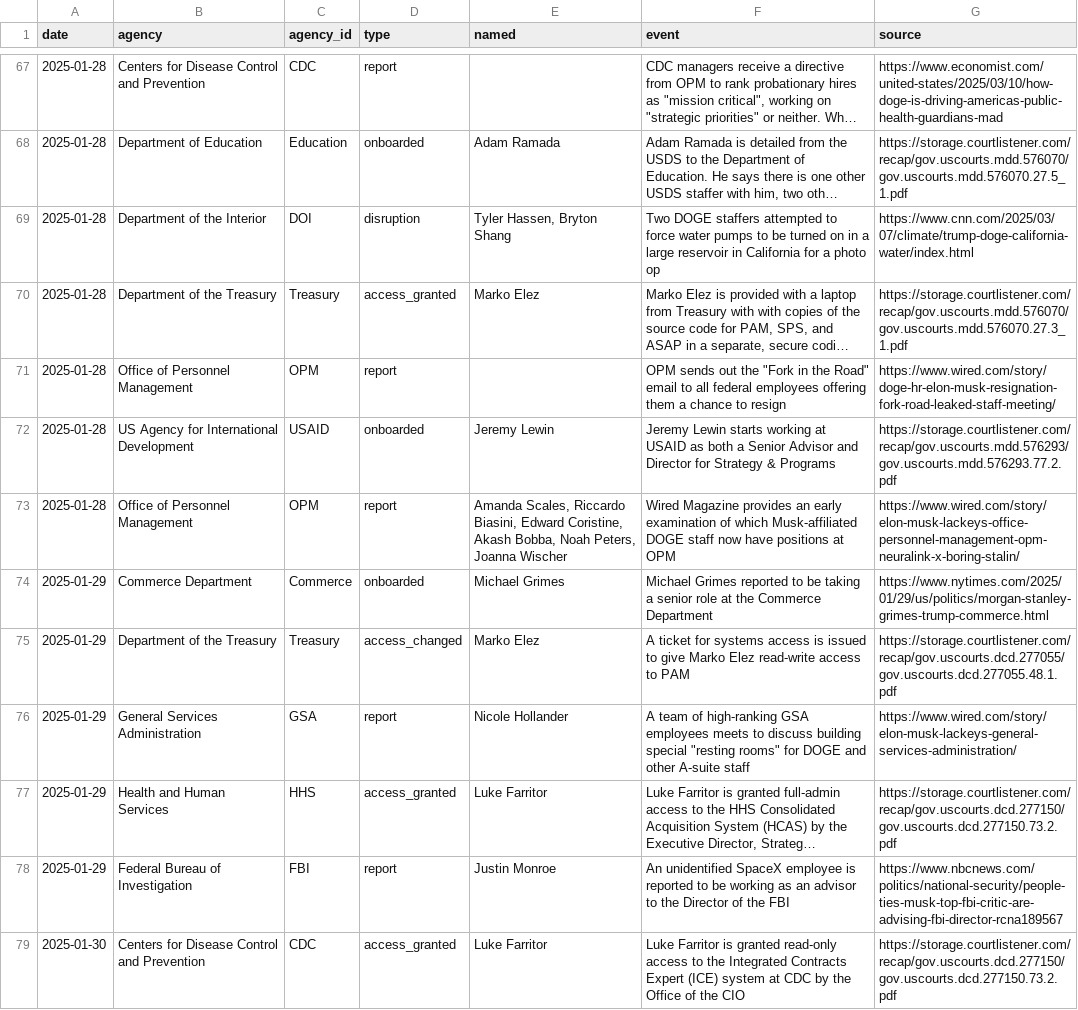
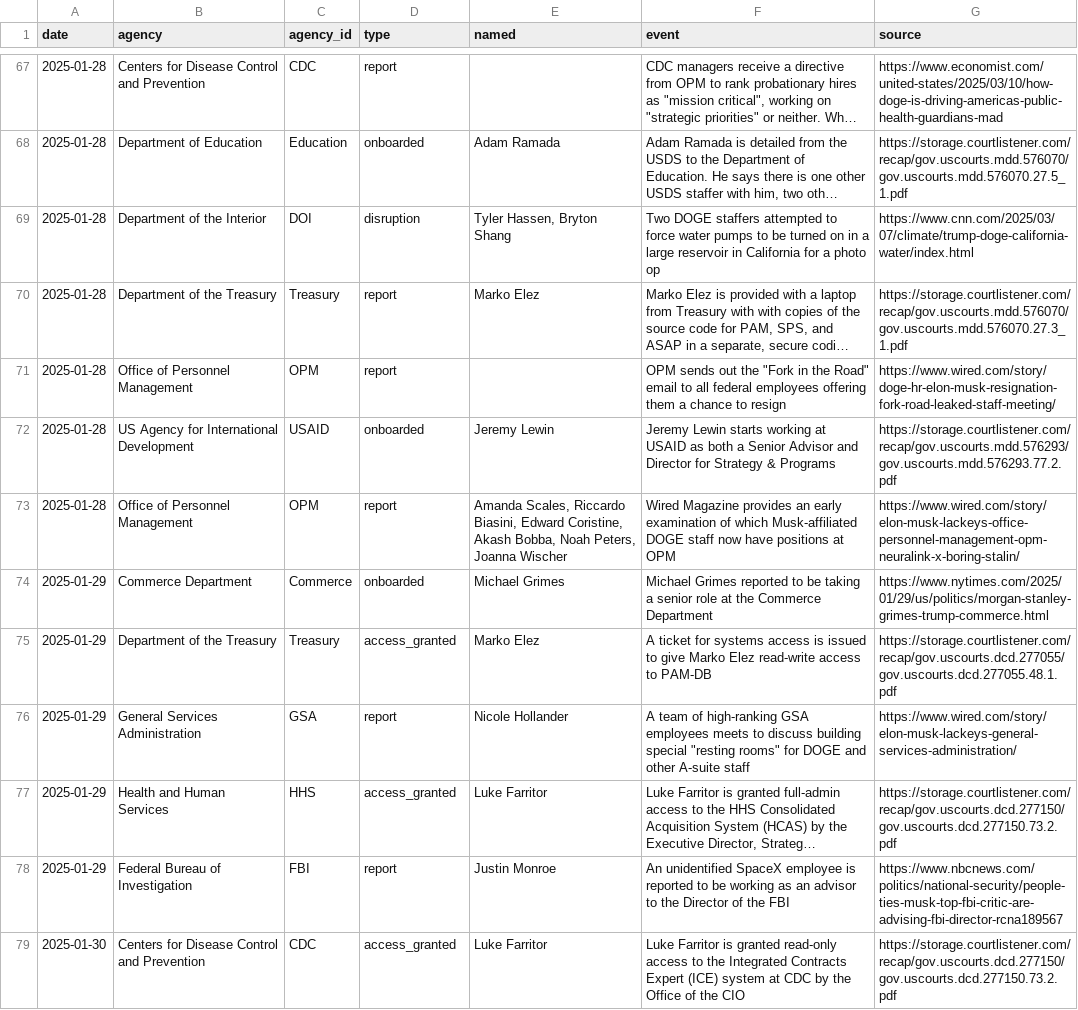
Before and after one commit to harrisj/trump_data, a CSV file: it_modernization/events.csv, drawn as a sheet; only a part is shown, gaps mark what is left out; long unchanged cells end in …; the diff covers the shown part only; the diff names each change by its address in the sheet, - before the commit and + after, or states it on an @@ line.

```diff
--- a/it_modernization/events.csv
+++ b/it_modernization/events.csv
-D70 (type): access_granted
+D70 (type): report
-D75 (type): access_changed
+D75 (type): access_granted
-F75 (event): …access to PAM
+F75 (event): …access to PAM-DB
```
Also changed, not shown: 3 added rows, 3 removed rows and 15 edited cells elsewhere in this file, 13 other files.
